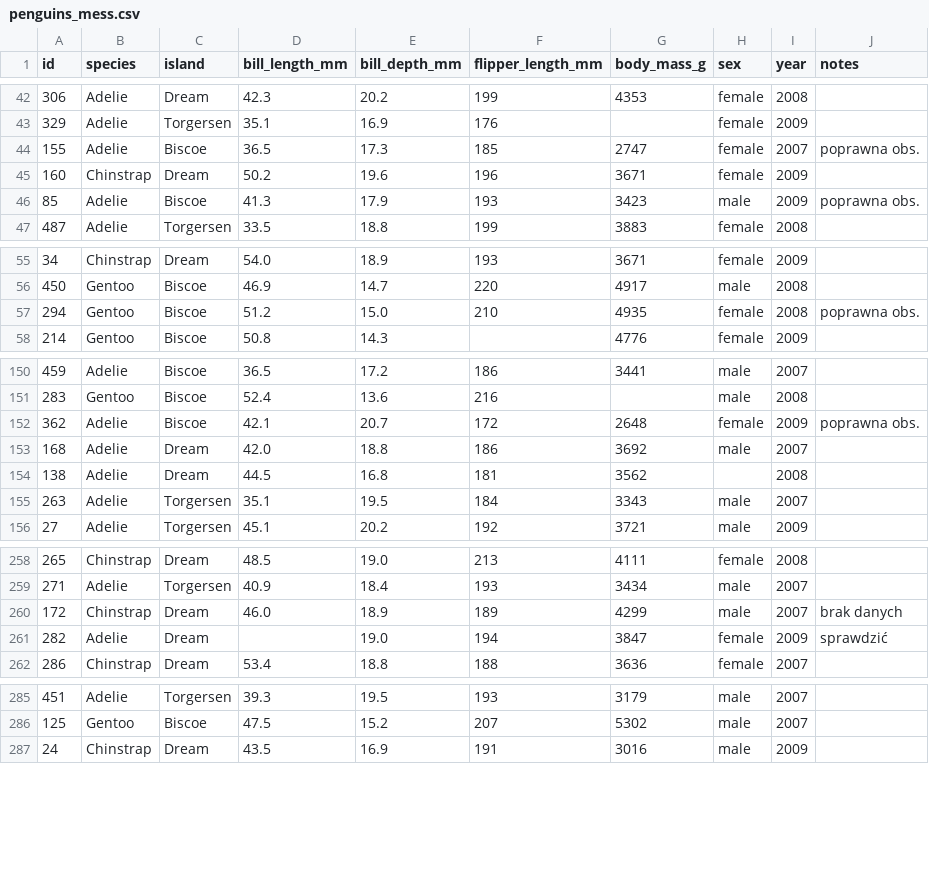
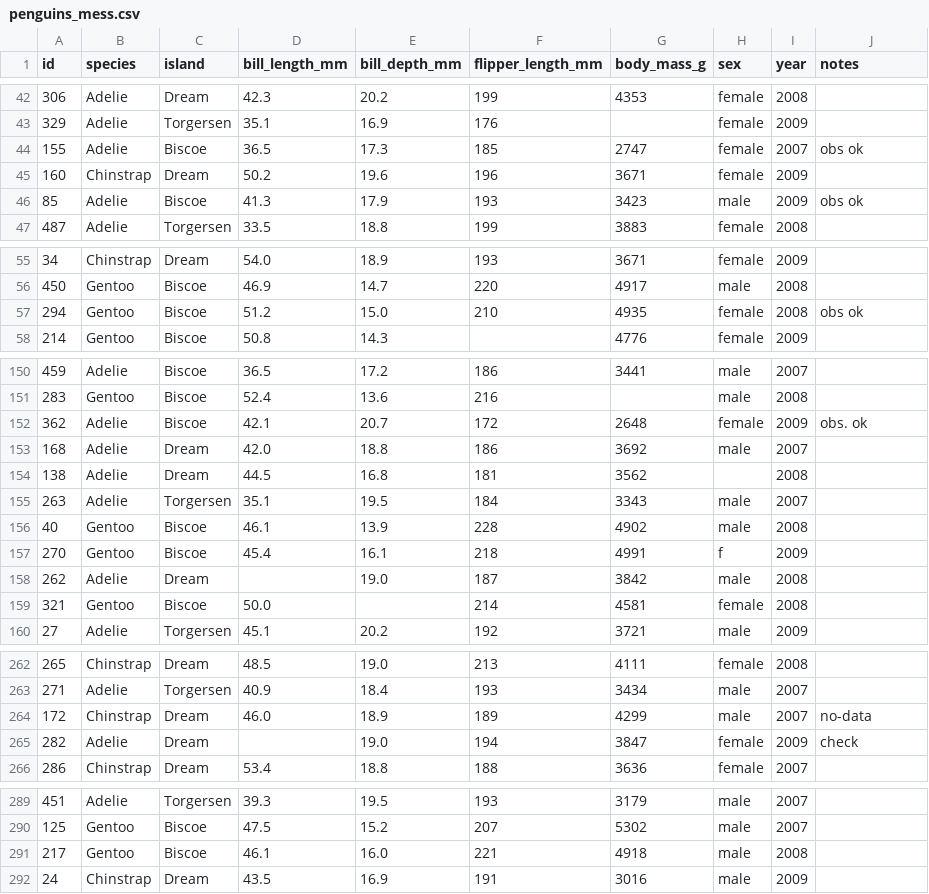
Before and after one commit to magtk/DM-r-t, a CSV file: data/penguins_mess.csv, drawn as a sheet; only a part is shown, gaps mark what is left out; the diff covers the shown part only.

```diff
--- a/data/penguins_mess.csv
+++ b/data/penguins_mess.csv
@@ -43,5 +43,5 @@ id,species,island,bill_length_mm,bill_depth_mm,flipper_length_mm,body_mass_g,sex
 329,Adelie,Torgersen,35.1,16.9,176,,female,2009,
-155,Adelie,Biscoe,36.5,17.3,185,2747,female,2007,poprawna obs.
+155,Adelie,Biscoe,36.5,17.3,185,2747,female,2007,obs ok
 160,Chinstrap,Dream,50.2,19.6,196,3671,female,2009,
-85,Adelie,Biscoe,41.3,17.9,193,3423,male,2009,poprawna obs.
+85,Adelie,Biscoe,41.3,17.9,193,3423,male,2009,obs ok
 487,Adelie,Torgersen,33.5,18.8,199,3883,female,2008,
@@ -56,3 +56,3 @@ id,species,island,bill_length_mm,bill_depth_mm,flipper_length_mm,body_mass_g,sex
 450,Gentoo,Biscoe,46.9,14.7,220,4917,male,2008,
-294,Gentoo,Biscoe,51.2,15.0,210,4935,female,2008,poprawna obs.
+294,Gentoo,Biscoe,51.2,15.0,210,4935,female,2008,obs ok
 214,Gentoo,Biscoe,50.8,14.3,,4776,female,2009,
@@ -151,3 +151,3 @@ id,species,island,bill_length_mm,bill_depth_mm,flipper_length_mm,body_mass_g,sex
 283,Gentoo,Biscoe,52.4,13.6,216,,male,2008,
-362,Adelie,Biscoe,42.1,20.7,172,2648,female,2009,poprawna obs.
+362,Adelie,Biscoe,42.1,20.7,172,2648,female,2009, obs. ok
 168,Adelie,Dream,42.0,18.8,186,3692,male,2007,
@@ -155,2 +155,6 @@ id,species,island,bill_length_mm,bill_depth_mm,flipper_length_mm,body_mass_g,sex
 263,Adelie,Torgersen,35.1,19.5,184,3343,male,2007,
+40,Gentoo,Biscoe,46.1,13.9,228,4902,male,2008,
+270,Gentoo,Biscoe,45.4,16.1,218,4991,f,2009,
+262,Adelie,Dream,,19.0,187,3842,male,2008,
+321,Gentoo,Biscoe,50.0,,214,4581,female,2008,
 27,Adelie,Torgersen,45.1,20.2,192,3721,male,2009,
@@ -259,4 +263,4 @@ id,species,island,bill_length_mm,bill_depth_mm,flipper_length_mm,body_mass_g,sex
 271,Adelie,Torgersen,40.9,18.4,193,3434,male,2007,
-172,Chinstrap,Dream,46.0,18.9,189,4299,male,2007,brak danych
-282,Adelie,Dream,,19.0,194,3847,female,2009,sprawdzić
+172,Chinstrap,Dream,46.0,18.9,189,4299,male,2007,no-data
+282,Adelie,Dream,,19.0,194,3847,female,2009,check
 286,Chinstrap,Dream,53.4,18.8,188,3636,female,2007,
@@ -286,2 +290,3 @@ id,species,island,bill_length_mm,bill_depth_mm,flipper_length_mm,body_mass_g,sex
 125,Gentoo,Biscoe,47.5,15.2,207,5302,male,2007,
+217,Gentoo,Biscoe,46.1,16.0,221,4918,male,2008,
 24,Chinstrap,Dream,43.5,16.9,191,3016,male,2009,
```
Also changed, not shown: 9 edited cells elsewhere in this file, 44 other files.
